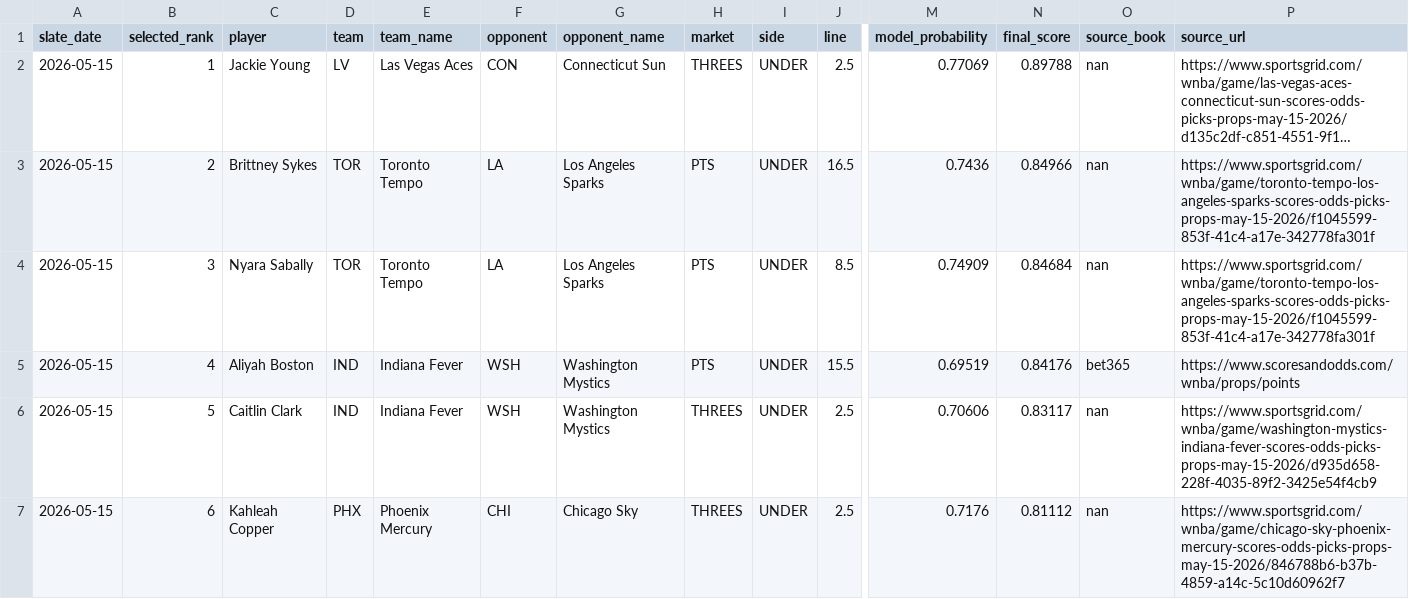
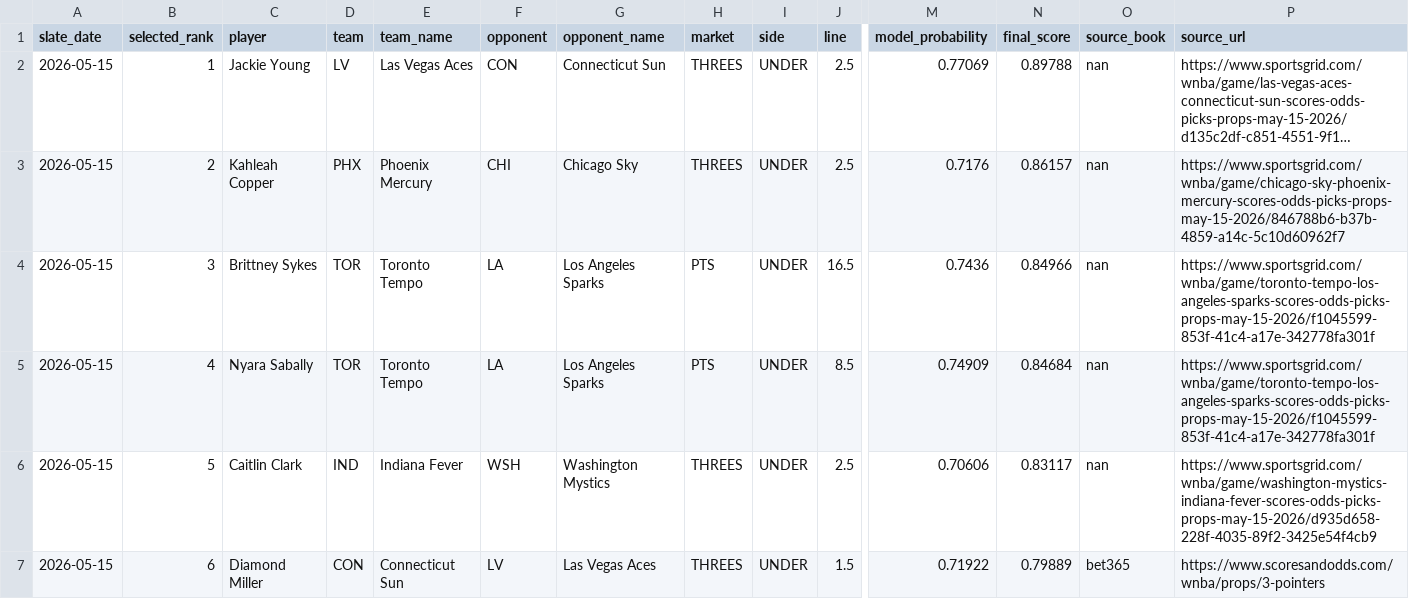
Before and after one commit to testqgw/SCP, a CSV file: wnba/output/current-settlement.csv, drawn as a sheet; only a part is shown, gaps mark what is left out; long unchanged cells end in …; the diff names each change by its address in the sheet, - before the commit and + after, or states it on an @@ line.

```diff
--- a/wnba/output/current-settlement.csv
+++ b/wnba/output/current-settlement.csv
-C3 (player): Brittney Sykes
+C3 (player): Kahleah Copper
-D3 (team): TOR
+D3 (team): PHX
-E3 (team_name): Toronto Tempo
+E3 (team_name): Phoenix Mercury
-F3 (opponent): LA
+F3 (opponent): CHI
-G3 (opponent_name): Los Angeles Sparks
+G3 (opponent_name): Chicago Sky
-H3 (market): PTS
+H3 (market): THREES
-J3 (line): 16.5
+J3 (line): 2.5
-M3 (model_probability): 0.7436
+M3 (model_probability): 0.7176
-N3 (final_score): 0.84966
+N3 (final_score): 0.86157
-P3 (source_url): https://www.sportsgrid.com/wnba/game/toronto-tempo-los-angeles-sparks-scores-odds-picks-props-may-15-2026/f1045599-853f-41c4-a17e-342778fa301f
+P3 (source_url): https://www.sportsgrid.com/wnba/game/chicago-sky-phoenix-mercury-scores-odds-picks-props-may-15-2026/846788b6-b37b-4859-a14c-5c10d60962f7
-C4 (player): Nyara Sabally
+C4 (player): Brittney Sykes
-J4 (line): 8.5
+J4 (line): 16.5
-M4 (model_probability): 0.74909
+M4 (model_probability): 0.7436
-N4 (final_score): 0.84684
+N4 (final_score): 0.84966
-C5 (player): Aliyah Boston
+C5 (player): Nyara Sabally
-D5 (team): IND
+D5 (team): TOR
-E5 (team_name): Indiana Fever
+E5 (team_name): Toronto Tempo
-F5 (opponent): WSH
+F5 (opponent): LA
-G5 (opponent_name): Washington Mystics
+G5 (opponent_name): Los Angeles Sparks
-J5 (line): 15.5
+J5 (line): 8.5
-M5 (model_probability): 0.69519
+M5 (model_probability): 0.74909
-N5 (final_score): 0.84176
+N5 (final_score): 0.84684
-O5 (source_book): bet365
+O5 (source_book): nan
-P5 (source_url): https://www.scoresandodds.com/wnba/props/points
+P5 (source_url): https://www.sportsgrid.com/wnba/game/toronto-tempo-los-angeles-sparks-scores-odds-picks-props-may-15-2026/f1045599-853f-41c4-a17e-342778fa301f
-C7 (player): Kahleah Copper
+C7 (player): Diamond Miller
-D7 (team): PHX
+D7 (team): CON
-E7 (team_name): Phoenix Mercury
+E7 (team_name): Connecticut Sun
-F7 (opponent): CHI
+F7 (opponent): LV
-G7 (opponent_name): Chicago Sky
+G7 (opponent_name): Las Vegas Aces
-J7 (line): 2.5
+J7 (line): 1.5
-M7 (model_probability): 0.7176
+M7 (model_probability): 0.71922
-N7 (final_score): 0.81112
+N7 (final_score): 0.79889
-O7 (source_book): nan
+O7 (source_book): bet365
-P7 (source_url): https://www.sportsgrid.com/wnba/game/chicago-sky-phoenix-mercury-scores-odds-picks-props-may-15-2026/846788b6-b37b-4859-a14c-5c10d60962f7
+P7 (source_url): https://www.scoresandodds.com/wnba/props/3-pointers
```
Also changed, not shown: wnba/data/current/expanded_board_2026-05-15.csv, wnba/output/current-card.csv, 6 other files.
